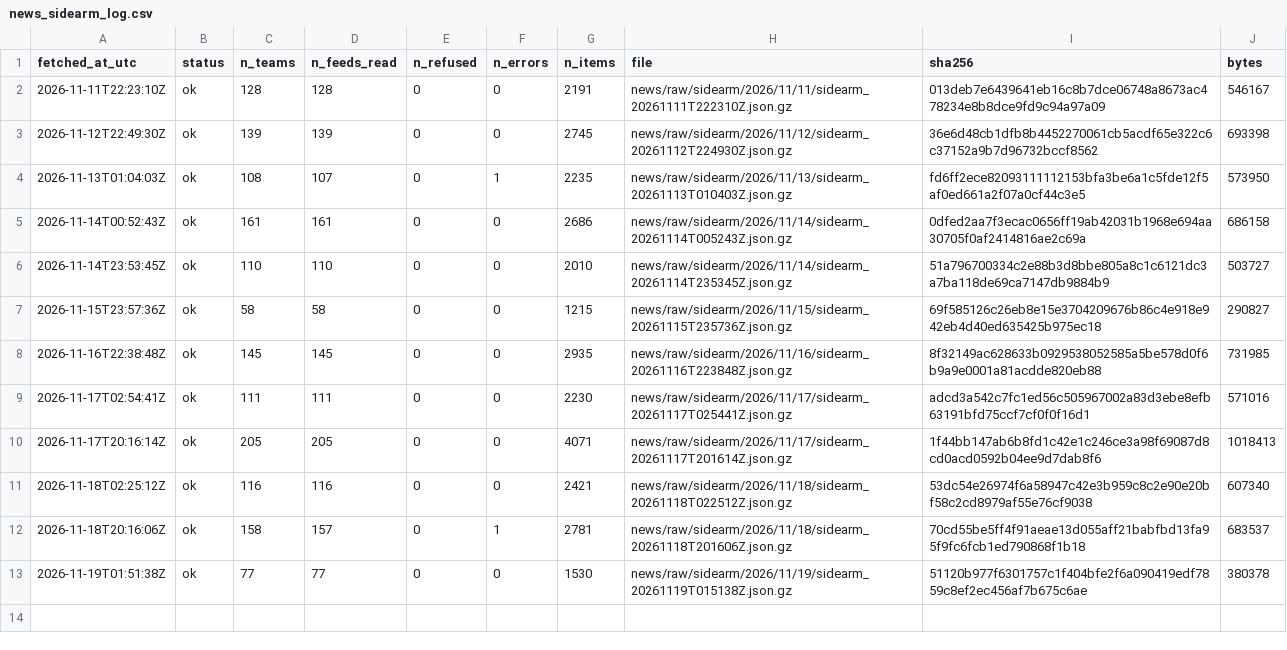
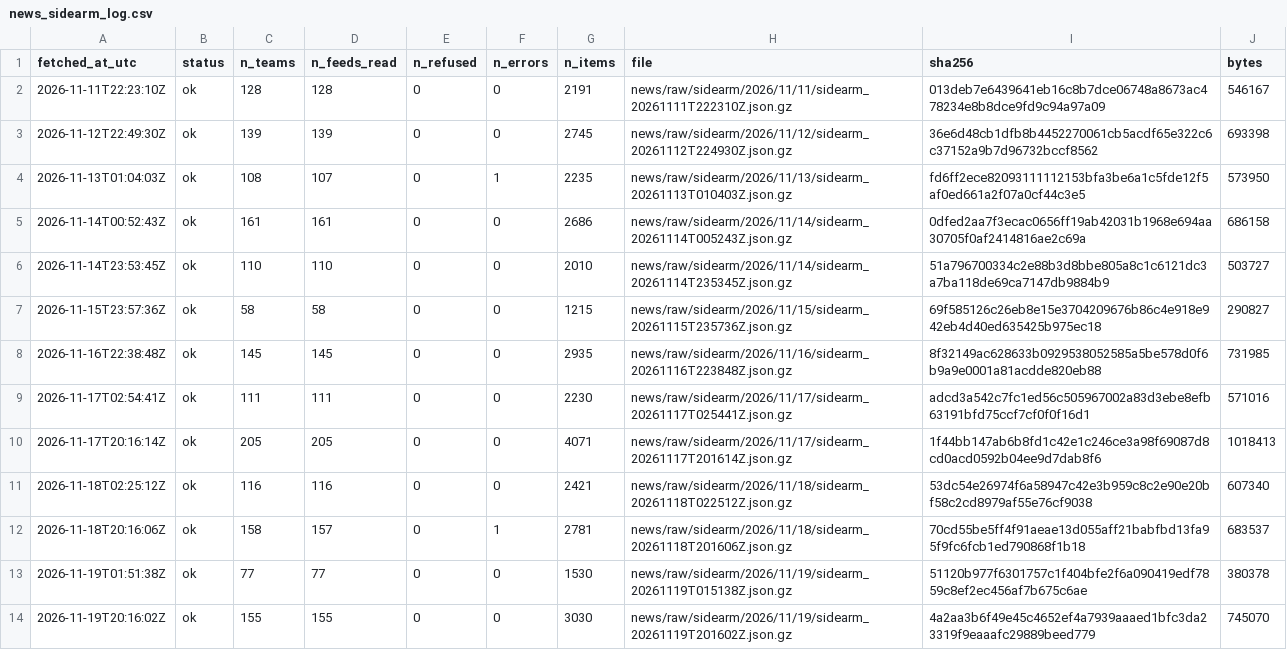
Before and after one commit to ohektner/shac-sb-index, a CSV file: data/status/news_sidearm_log.csv, drawn as a sheet.

```diff
--- a/data/status/news_sidearm_log.csv
+++ b/data/status/news_sidearm_log.csv
@@ -13 +13,2 @@ fetched_at_utc,status,n_teams,n_feeds_read,n_refused,n_errors,n_items,file,sha25
 2026-11-19T01:51:38Z,ok,77,77,0,0,1530,news/raw/sidearm/2026/11/19/sidearm_20261119T015138Z.json.gz,51120b977f6301757c1f404bfe2f6a090419edf7859c8ef2ec456af7b675c6ae,380378
+2026-11-19T20:16:02Z,ok,155,155,0,0,3030,news/raw/sidearm/2026/11/19/sidearm_20261119T201602Z.json.gz,4a2aa3b6f49e45c4652ef4a7939aaaed1bfc3da23319f9eaaafc29889beed779,745070
```
